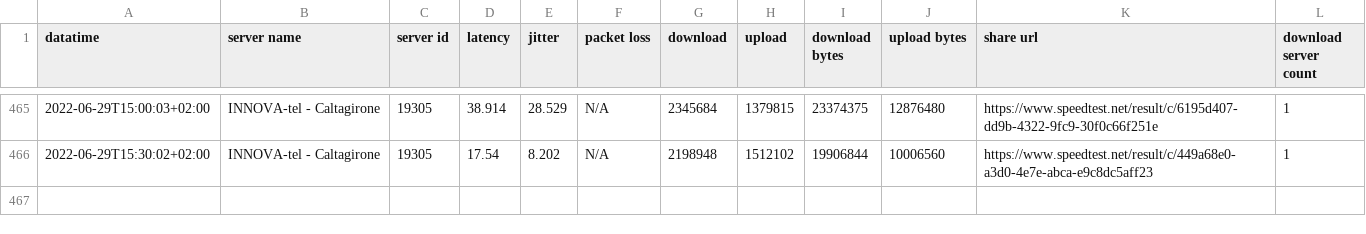
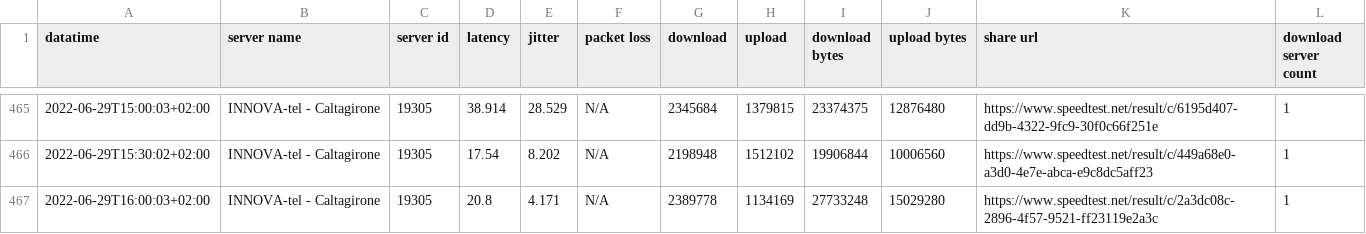
Before and after one commit to pigreco/speedtest-parabola, a CSV file: output/toto-migliorato.csv, drawn as a sheet; only a part is shown, gaps mark what is left out; the diff names each change by its address in the sheet, - before the commit and + after, or states it on an @@ line.

Commit message:
update

```diff
--- a/output/toto-migliorato.csv
+++ b/output/toto-migliorato.csv
+row 467: 2022-06-29T16:00:03+02:00 | INNOVA-tel - Caltagirone | 19305 | 20.8 | 4.171 | N/A | 2389778 | 1134169 | 27733248 | 15029280 | https://www.speedtest.net/result/c/2a3dc08c-2896-4f57-9521-ff23119e2a3c | 1
```
